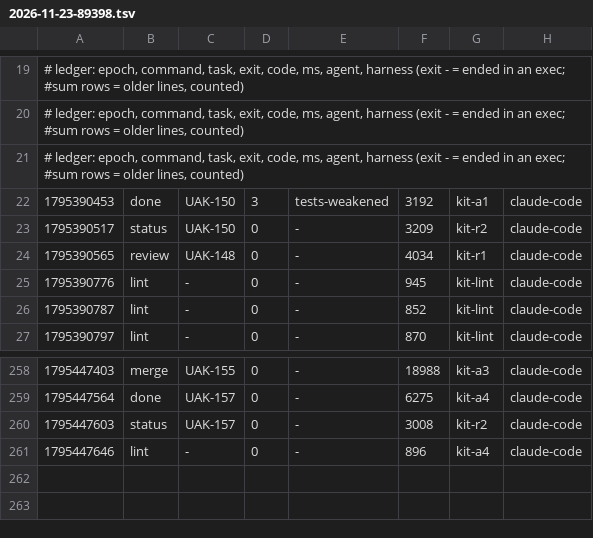
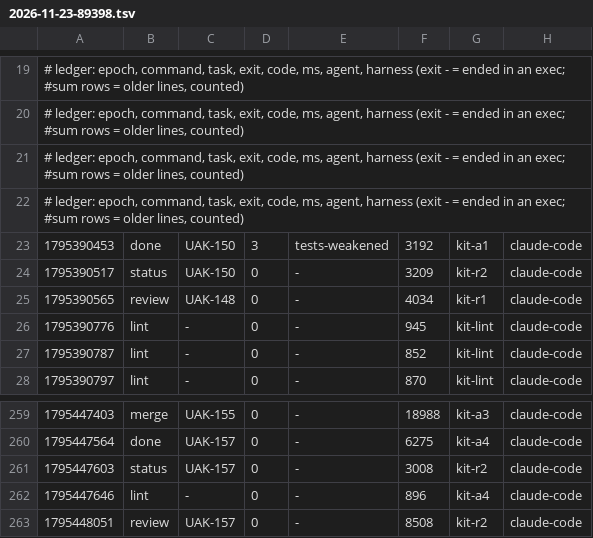
Before and after one commit to JoahanMorales/upiixia-agentic-kit, a TSV file: metrics/2026-11-23-89398.tsv, drawn as a sheet; only a part is shown, gaps mark what is left out; the diff names each change by its address in the sheet, - before the commit and + after, or states it on an @@ line.

Commit message:
uak: blackbox +1, metrics +1

```diff
--- a/metrics/2026-11-23-89398.tsv
+++ b/metrics/2026-11-23-89398.tsv
+row 22: # ledger: epoch, command, task, exit, code, ms, agent, harness (exit - = ended in an exec; #sum rows = older lines, counted)
+row 263: 1795448051 | review | UAK-157 | 0 | - | 8508 | kit-r2 | claude-code
```
Also changed, not shown: 1 other file.
